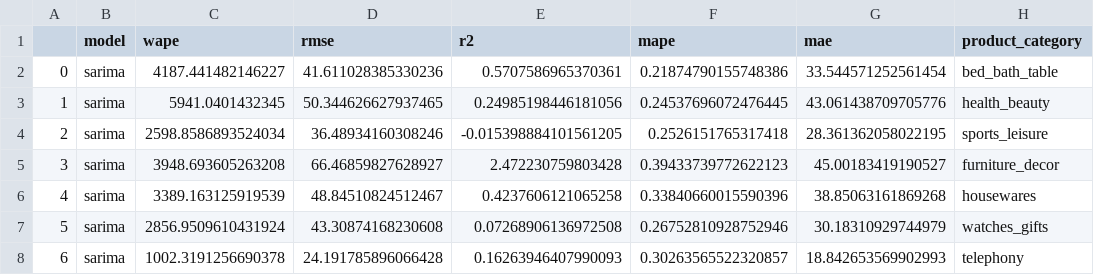
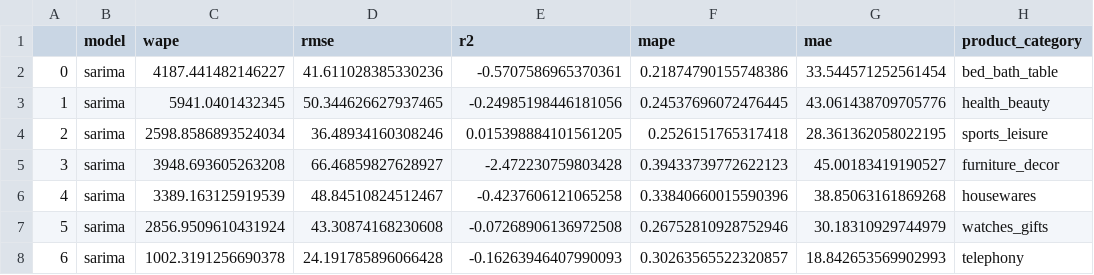
Before and after one commit to abiart/mlops101, a CSV file: data/04_results/metrics/metricsof_sarima.csv, drawn as a sheet.

```diff
--- a/data/04_results/metrics/metricsof_sarima.csv
+++ b/data/04_results/metrics/metricsof_sarima.csv
@@ -1,8 +1,8 @@
 ,model,wape,rmse,r2,mape,mae,product_category
-0,sarima,4187.441482146227,41.611028385330236,0.5707586965370361,0.21874790155748386,33.544571252561454,bed_bath_table
-1,sarima,5941.0401432345,50.344626627937465,0.24985198446181056,0.24537696072476445,43.061438709705776,health_beauty
-2,sarima,2598.8586893524034,36.48934160308246,-0.015398884101561205,0.2526151765317418,28.361362058022195,sports_leisure
-3,sarima,3948.693605263208,66.46859827628927,2.472230759803428,0.39433739772622123,45.00183419190527,furniture_decor
-4,sarima,3389.163125919539,48.84510824512467,0.4237606121065258,0.33840660015590396,38.85063161869268,housewares
-5,sarima,2856.9509610431924,43.30874168230608,0.07268906136972508,0.26752810928752946,30.18310929744979,watches_gifts
-6,sarima,1002.3191256690378,24.191785896066428,0.16263946407990093,0.30263565522320857,18.842653569902993,telephony
+0,sarima,4187.441482146227,41.611028385330236,-0.5707586965370361,0.21874790155748386,33.544571252561454,bed_bath_table
+1,sarima,5941.0401432345,50.344626627937465,-0.24985198446181056,0.24537696072476445,43.061438709705776,health_beauty
+2,sarima,2598.8586893524034,36.48934160308246,0.015398884101561205,0.2526151765317418,28.361362058022195,sports_leisure
+3,sarima,3948.693605263208,66.46859827628927,-2.472230759803428,0.39433739772622123,45.00183419190527,furniture_decor
+4,sarima,3389.163125919539,48.84510824512467,-0.4237606121065258,0.33840660015590396,38.85063161869268,housewares
+5,sarima,2856.9509610431924,43.30874168230608,-0.07268906136972508,0.26752810928752946,30.18310929744979,watches_gifts
+6,sarima,1002.3191256690378,24.191785896066428,-0.16263946407990093,0.30263565522320857,18.842653569902993,telephony
```
Also changed, not shown: 23 other files.
